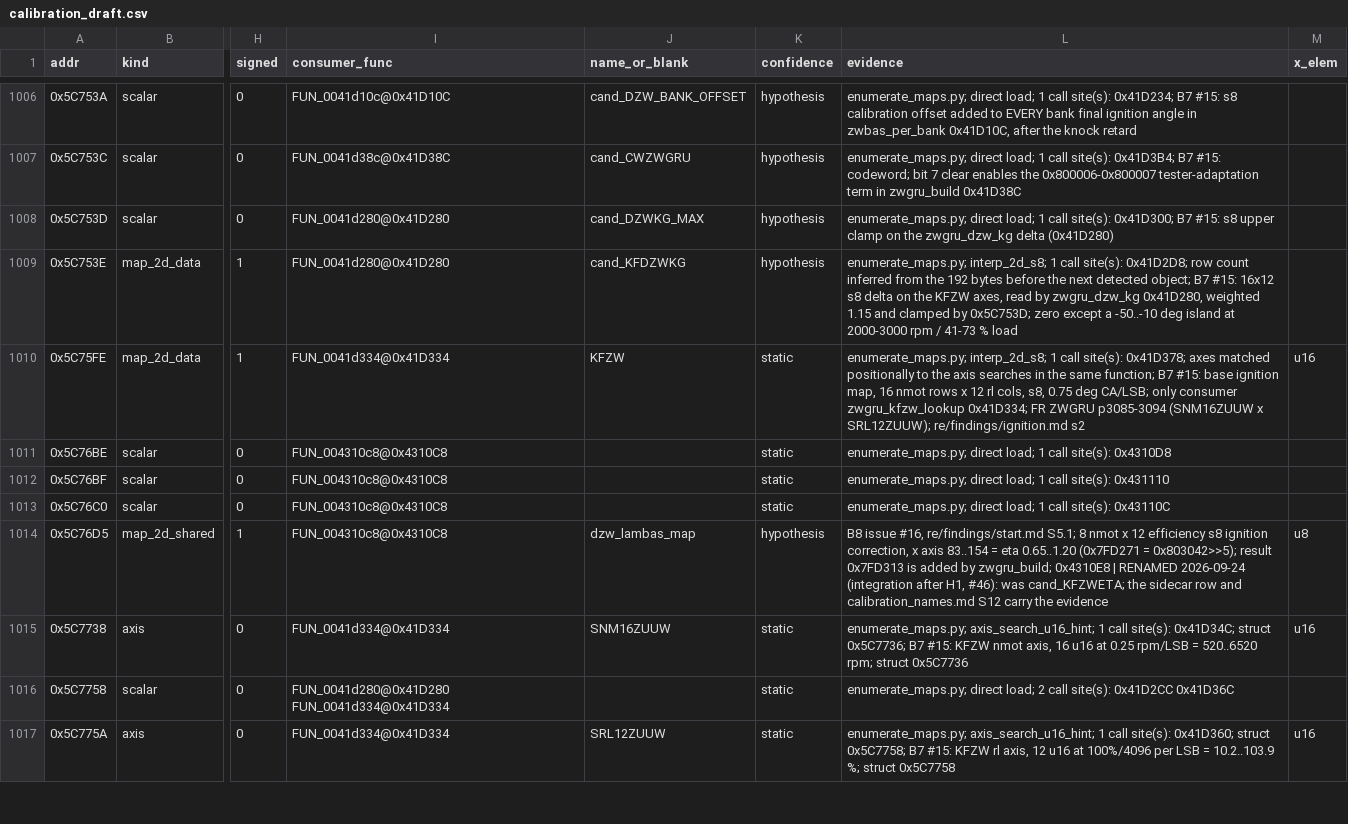
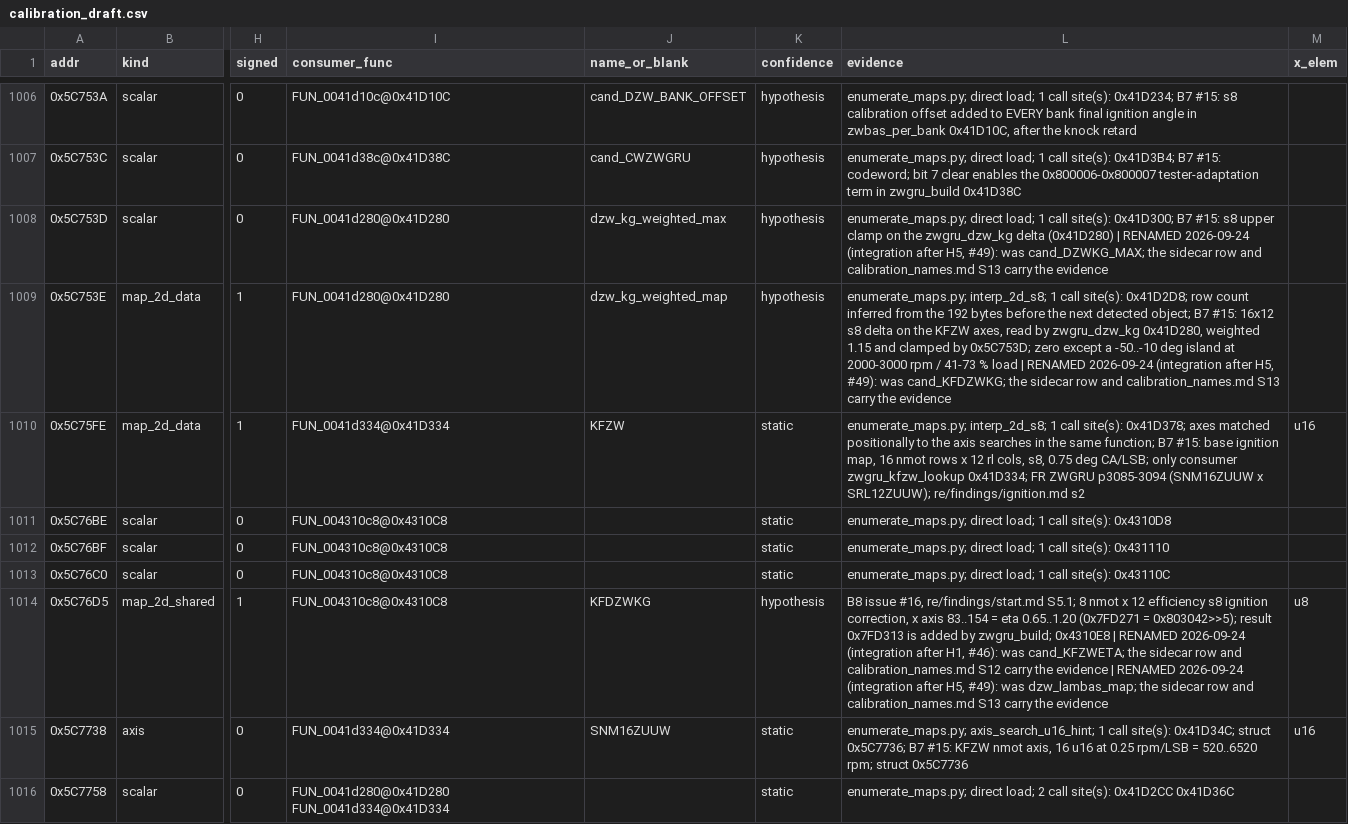
Before and after one commit to Cakku/ecu_azx, a CSV file: re/calibration_draft.csv, drawn as a sheet; only a part is shown, gaps mark what is left out; the shorter side is filled out with more unchanged rows; the diff names each change by its address in the sheet, - before the commit and + after, or states it on an @@ line.

```diff
--- a/re/calibration_draft.csv
+++ b/re/calibration_draft.csv
-J1008 (name_or_blank): cand_DZWKG_MAX
+J1008 (name_or_blank): dzw_kg_weighted_max
-L1008 (evidence): …delta (0x41D280)
+L1008 (evidence): …delta (0x41D280) | RENAMED 2026-09-24 (integration after H5, #49): was cand_DZWKG_MAX; the sidecar row and calibration_names.md S13 carry the evidence
-J1009 (name_or_blank): cand_KFDZWKG
+J1009 (name_or_blank): dzw_kg_weighted_map
-L1009 (evidence): …% load
+L1009 (evidence): …% load | RENAMED 2026-09-24 (integration after H5, #49): was cand_KFDZWKG; the sidecar row and calibration_names.md S13 carry the evidence
-J1014 (name_or_blank): dzw_lambas_map
+J1014 (name_or_blank): KFDZWKG
-L1014 (evidence): …the evidence
+L1014 (evidence): …the evidence | RENAMED 2026-09-24 (integration after H5, #49): was dzw_lambas_map; the sidecar row and calibration_names.md S13 carry the evidence
```
Also changed, not shown: 1 other file.
